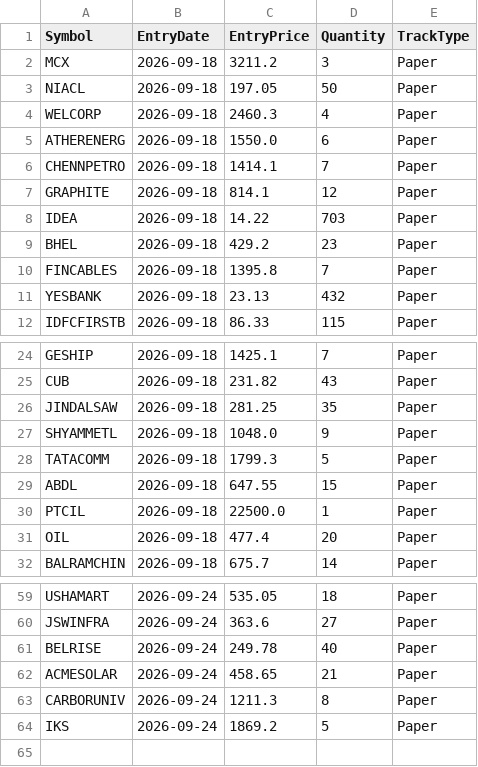
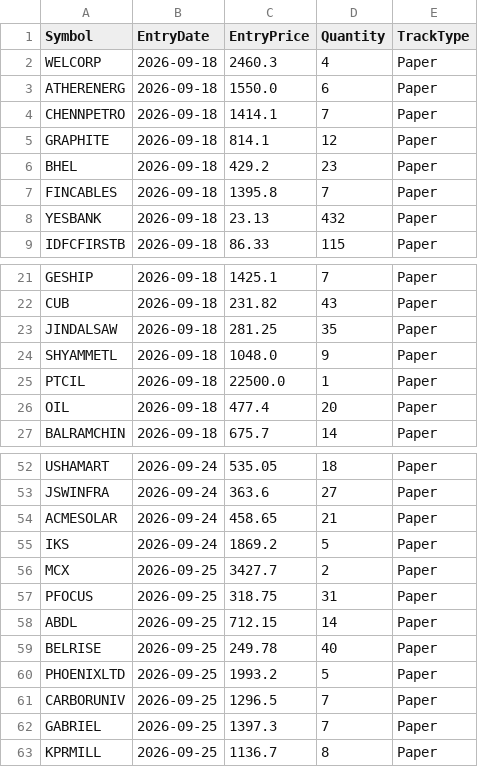
Before and after one commit to finnyrajmann/nse-200emabb, a CSV file: data/positions_200emabb.csv, drawn as a sheet; only a part is shown, gaps mark what is left out; removed rows and columns are numbered as before the commit, all else as after; the diff covers the shown part only; the diff names each change by its address in the sheet, - before the commit and + after, or states it on an @@ line.

Commit message:
Auto-update — 2026-09-25

```diff
--- a/data/positions_200emabb.csv
+++ b/data/positions_200emabb.csv
-row 2: MCX | 2026-09-18 | 3211.2 | 3 | Paper
-row 3: NIACL | 2026-09-18 | 197.05 | 50 | Paper
-row 8: IDEA | 2026-09-18 | 14.22 | 703 | Paper
-row 28: TATACOMM | 2026-09-18 | 1799.3 | 5 | Paper
-row 29: ABDL | 2026-09-18 | 647.55 | 15 | Paper
-row 61: BELRISE | 2026-09-24 | 249.78 | 40 | Paper
-row 63: CARBORUNIV | 2026-09-24 | 1211.3 | 8 | Paper
+row 56: MCX | 2026-09-25 | 3427.7 | 2 | Paper
+row 57: PFOCUS | 2026-09-25 | 318.75 | 31 | Paper
+row 58: ABDL | 2026-09-25 | 712.15 | 14 | Paper
+row 59: BELRISE | 2026-09-25 | 249.78 | 40 | Paper
+row 60: PHOENIXLTD | 2026-09-25 | 1993.2 | 5 | Paper
+row 61: CARBORUNIV | 2026-09-25 | 1296.5 | 7 | Paper
+row 62: GABRIEL | 2026-09-25 | 1397.3 | 7 | Paper
+row 63: KPRMILL | 2026-09-25 | 1136.7 | 8 | Paper
```
Also changed, not shown: 2 removed rows elsewhere in this file.
